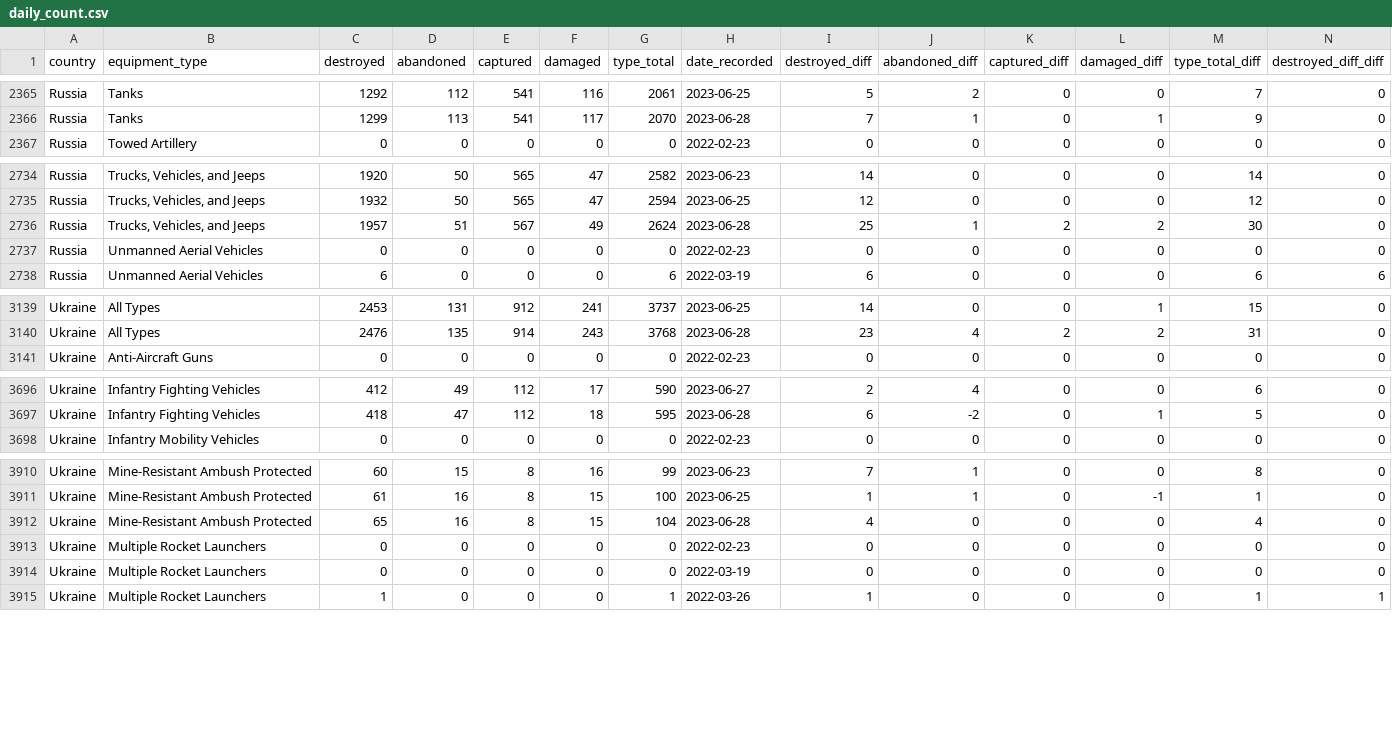
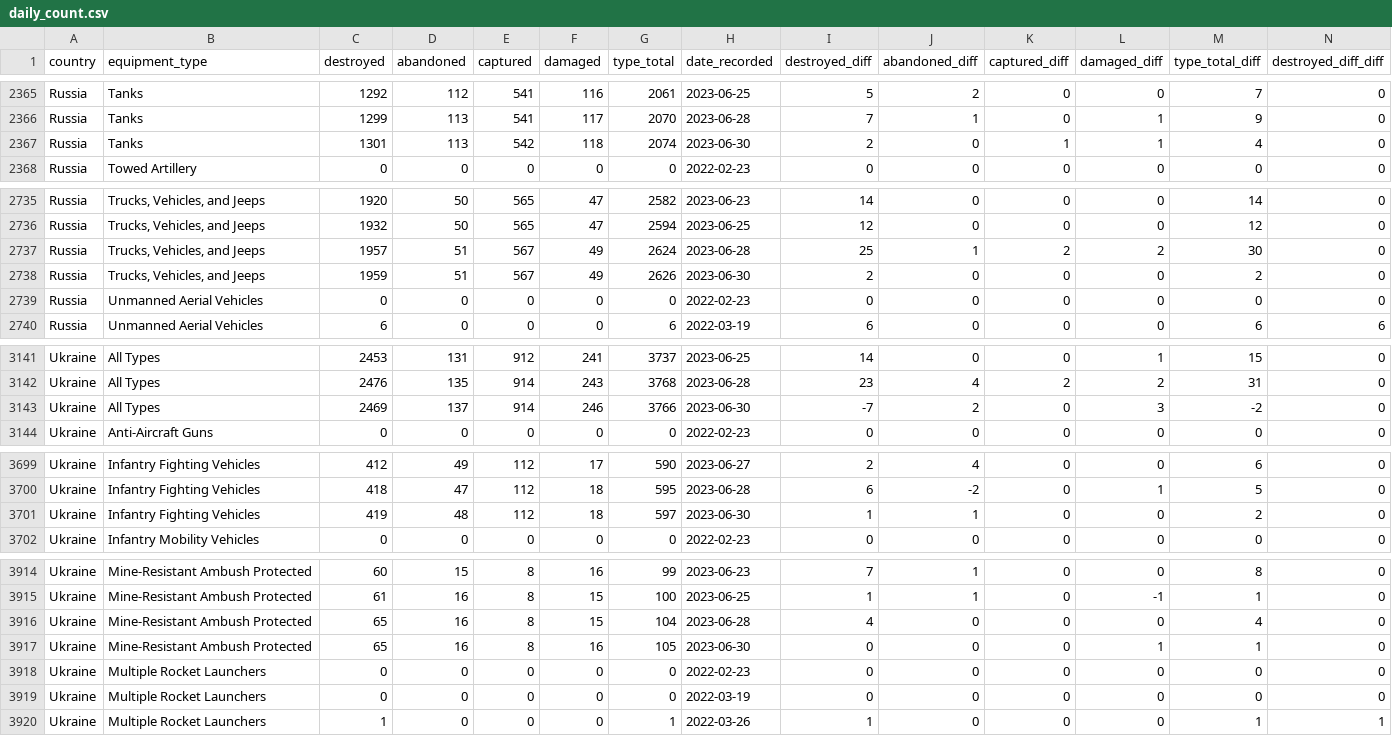
Before and after one commit to scarnecchia/oryx_data, a CSV file: daily_count.csv, drawn as a sheet; only a part is shown, gaps mark what is left out; rows hold the shown columns only; the diff covers the shown part only; the diff names each change by its address in the sheet, - before the commit and + after, or states it on an @@ line.

```diff
--- a/daily_count.csv
+++ b/daily_count.csv
+row 2367: Russia | Tanks | 1301 | 113 | 542 | 118 | 2074 | 2023-06-30 | 2 | 0 | 1 | 1 | 4 | 0
+row 2738: Russia | Trucks, Vehicles, and Jeeps | 1959 | 51 | 567 | 49 | 2626 | 2023-06-30 | 2 | 0 | 0 | 0 | 2 | 0
+row 3143: Ukraine | All Types | 2469 | 137 | 914 | 246 | 3766 | 2023-06-30 | -7 | 2 | 0 | 3 | -2 | 0
+row 3701: Ukraine | Infantry Fighting Vehicles | 419 | 48 | 112 | 18 | 597 | 2023-06-30 | 1 | 1 | 0 | 0 | 2 | 0
+row 3917: Ukraine | Mine-Resistant Ambush Protected | 65 | 16 | 8 | 16 | 105 | 2023-06-30 | 0 | 0 | 0 | 1 | 1 | 0
```
Also changed, not shown: 3 added rows elsewhere in this file, event_abandoned.csv, event_captured.csv, 5 other files.
